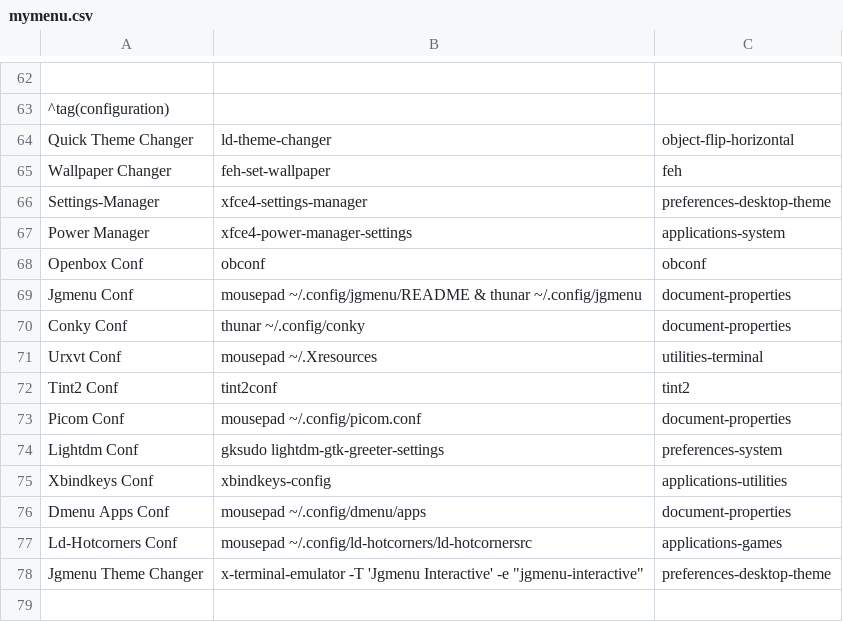
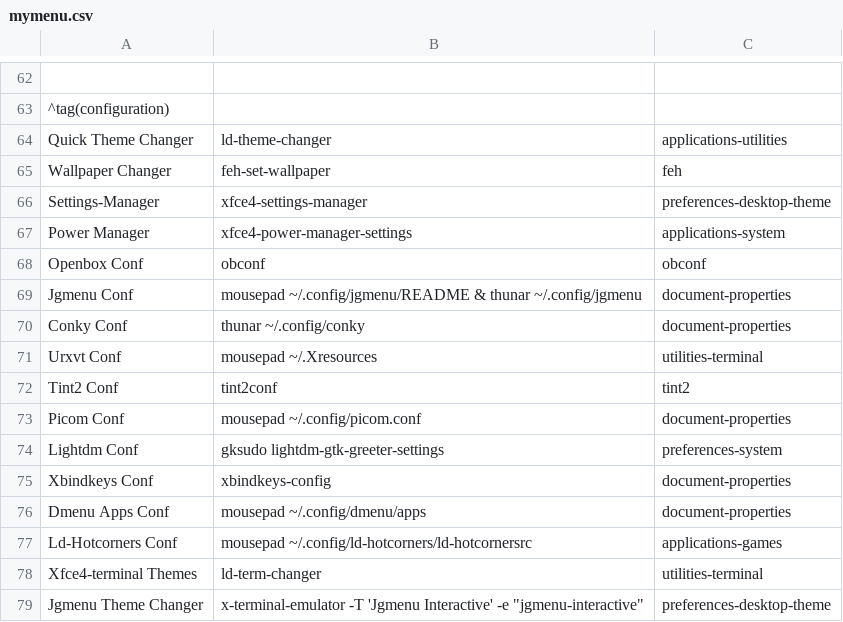
Before and after one commit to sleekmason/Lilidog-Minimal, a CSV file: config/includes.chroot_after_packages/etc/skel/.config/jgmenu/jgmenu.bak/mymenu.csv, drawn as a sheet; only a part is shown, gaps mark what is left out; the diff names each change by its address in the sheet, - before the commit and + after, or states it on an @@ line.

Commit message:
Added an xfce4-terminal theme changer and wallpaper changer to the Lilidog Quick Theme Changer

```diff
--- a/config/includes.chroot_after_packages/etc/skel/.config/jgmenu/jgmenu.bak/mymenu.csv
+++ b/config/includes.chroot_after_packages/etc/skel/.config/jgmenu/jgmenu.bak/mymenu.csv
-C64: object-flip-horizontal
+C64: applications-utilities
-C75: applications-utilities
+C75: document-properties
+row 78: Xfce4-terminal Themes | ld-term-changer | utilities-terminal
```
Also changed, not shown: config/includes.chroot_after_packages/etc/skel/.config/jgmenu/mymenu.csv, 20 other files.
